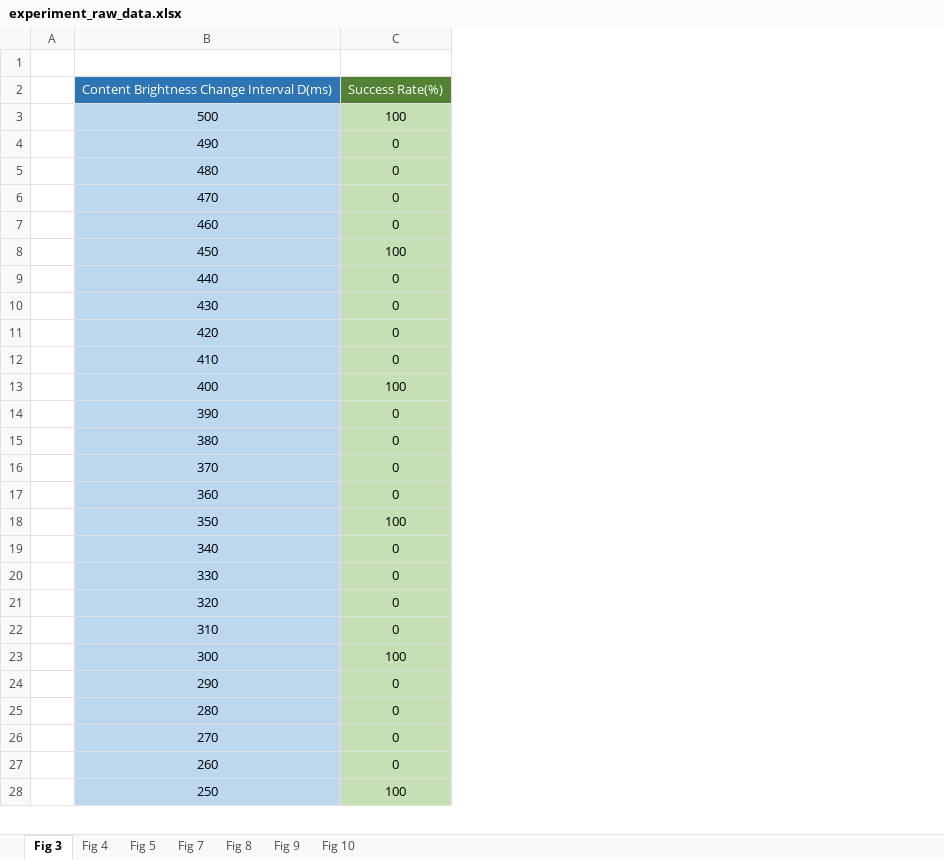
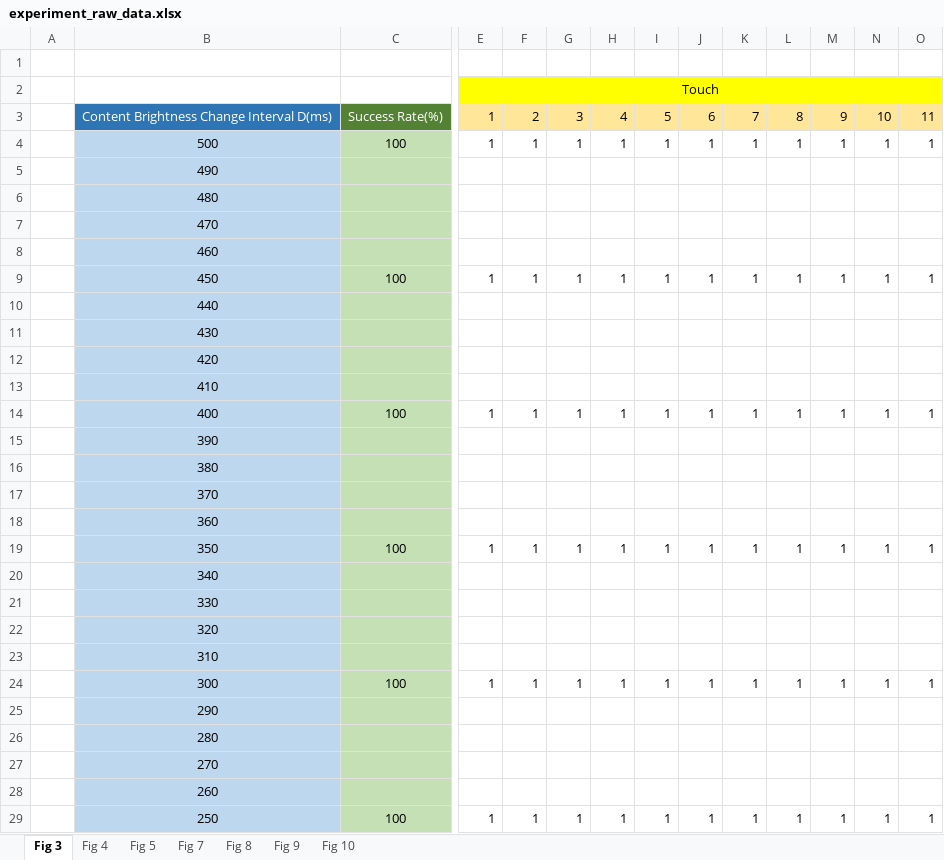
Before and after one commit to sskim98/IlluminanceSensor, an Excel workbook: experiment_raw_data.xlsx, sheet Fig 3, drawn as a sheet; only a part is shown, gaps mark what is left out; values as stored, in another font and other column widths than the file's, no borders; addresses are those after the commit; rows hold the shown columns only; the diff covers the shown part only; the diff names each change by its address in the sheet, - before the commit and + after, or states it on an @@ line.

```diff
--- a/experiment_raw_data.xlsx (sheet Fig 3)
+++ b/experiment_raw_data.xlsx (sheet Fig 3)
+column E, rows 2-29: Touch | 1 | 1 |  |  |  |  | 1 |  |  |  |  | 1 |  |  |  |  | 1 |  |  |  |  | 1 |  |  |  |  | 1
+column F, rows 3-29: 2 | 1 |  |  |  |  | 1 |  |  |  |  | 1 |  |  |  |  | 1 |  |  |  |  | 1 |  |  |  |  | 1
+column G, rows 3-29: 3 | 1 |  |  |  |  | 1 |  |  |  |  | 1 |  |  |  |  | 1 |  |  |  |  | 1 |  |  |  |  | 1
+column H, rows 3-29: 4 | 1 |  |  |  |  | 1 |  |  |  |  | 1 |  |  |  |  | 1 |  |  |  |  | 1 |  |  |  |  | 1
+column I, rows 3-29: 5 | 1 |  |  |  |  | 1 |  |  |  |  | 1 |  |  |  |  | 1 |  |  |  |  | 1 |  |  |  |  | 1
+column J, rows 3-29: 6 | 1 |  |  |  |  | 1 |  |  |  |  | 1 |  |  |  |  | 1 |  |  |  |  | 1 |  |  |  |  | 1
+column K, rows 3-29: 7 | 1 |  |  |  |  | 1 |  |  |  |  | 1 |  |  |  |  | 1 |  |  |  |  | 1 |  |  |  |  | 1
+column L, rows 3-29: 8 | 1 |  |  |  |  | 1 |  |  |  |  | 1 |  |  |  |  | 1 |  |  |  |  | 1 |  |  |  |  | 1
+column M, rows 3-29: 9 | 1 |  |  |  |  | 1 |  |  |  |  | 1 |  |  |  |  | 1 |  |  |  |  | 1 |  |  |  |  | 1
+column N, rows 3-29: 10 | 1 |  |  |  |  | 1 |  |  |  |  | 1 |  |  |  |  | 1 |  |  |  |  | 1 |  |  |  |  | 1
+column O, rows 3-29: 11 | 1 |  |  |  |  | 1 |  |  |  |  | 1 |  |  |  |  | 1 |  |  |  |  | 1 |  |  |  |  | 1
+row 1: (empty)
-C5:C8: 0
+C5:C8: (empty)
-C10:C13: 0
+C10:C13: (empty)
-C15:C18: 0
+C15:C18: (empty)
-C20:C23: 0
+C20:C23: (empty)
-C25:C28: 0
+C25:C28: (empty)
```
Also changed, not shown: 90 added columns and 16 edited cells elsewhere in this sheet, sheet Fig 5, sheet Fig 9, formulas that keep their value.
